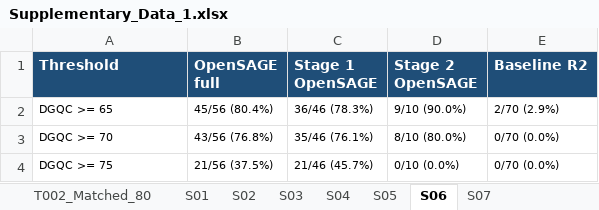
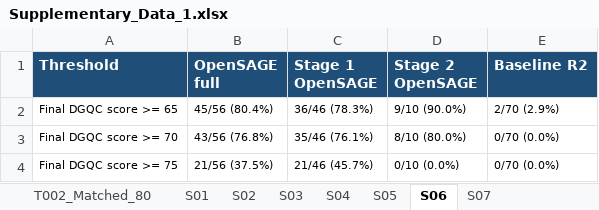
Before and after one commit to wang177777/OpenSAGE, an Excel workbook: data/supplementary/Supplementary_Data_1.xlsx, sheet S06, drawn as a sheet; values as stored, in another font and other column widths than the file's, no borders; the diff names each change by its address in the sheet, - before the commit and + after, or states it on an @@ line.

Commit message:
Harmonize final DGQC terminology and submission figures

```diff
--- a/data/supplementary/Supplementary_Data_1.xlsx (sheet S06)
+++ b/data/supplementary/Supplementary_Data_1.xlsx (sheet S06)
-A2 (Threshold): DGQC >= 65
+A2 (Threshold): Final DGQC score >= 65
-A3 (Threshold): DGQC >= 70
+A3 (Threshold): Final DGQC score >= 70
-A4 (Threshold): DGQC >= 75
+A4 (Threshold): Final DGQC score >= 75
```
Also changed, not shown: sheet S04, sheet S01, sheet Data_Dictionary, sheet T002_Matched_80, sheet S09_Terminology_Crosswalk, sheet README, data/supplementary/Supplementary_Data_2.xlsx, 23 other files.
